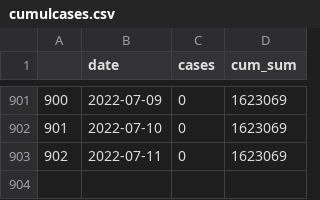
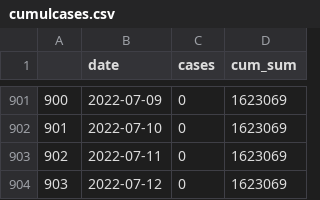
Before and after one commit to dfin-econ/dashboard, a CSV file: cumulcases.csv, drawn as a sheet; only a part is shown, gaps mark what is left out.

```diff
--- a/cumulcases.csv
+++ b/cumulcases.csv
@@ -903 +903,2 @@
 "902",2022-07-11,0,1623069
+"903",2022-07-12,0,1623069
```
Also changed, not shown: cases.csv, 1 other file.
